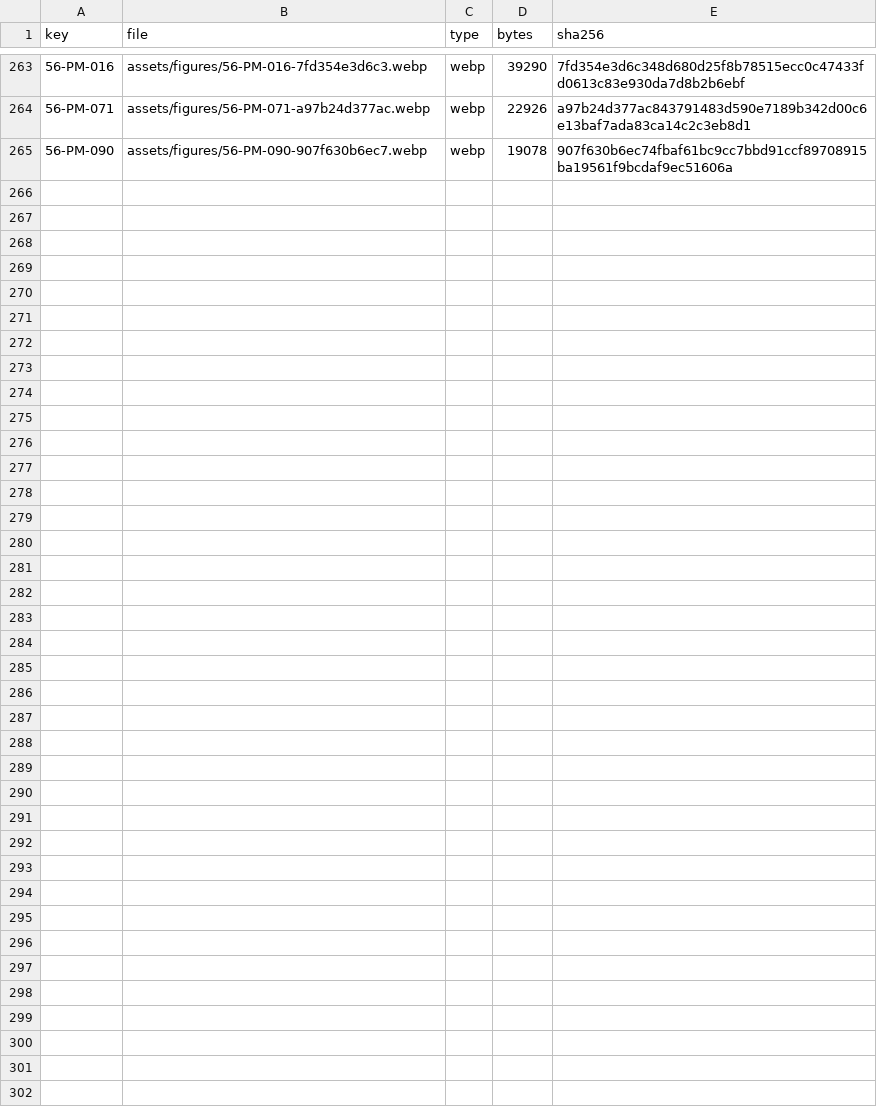
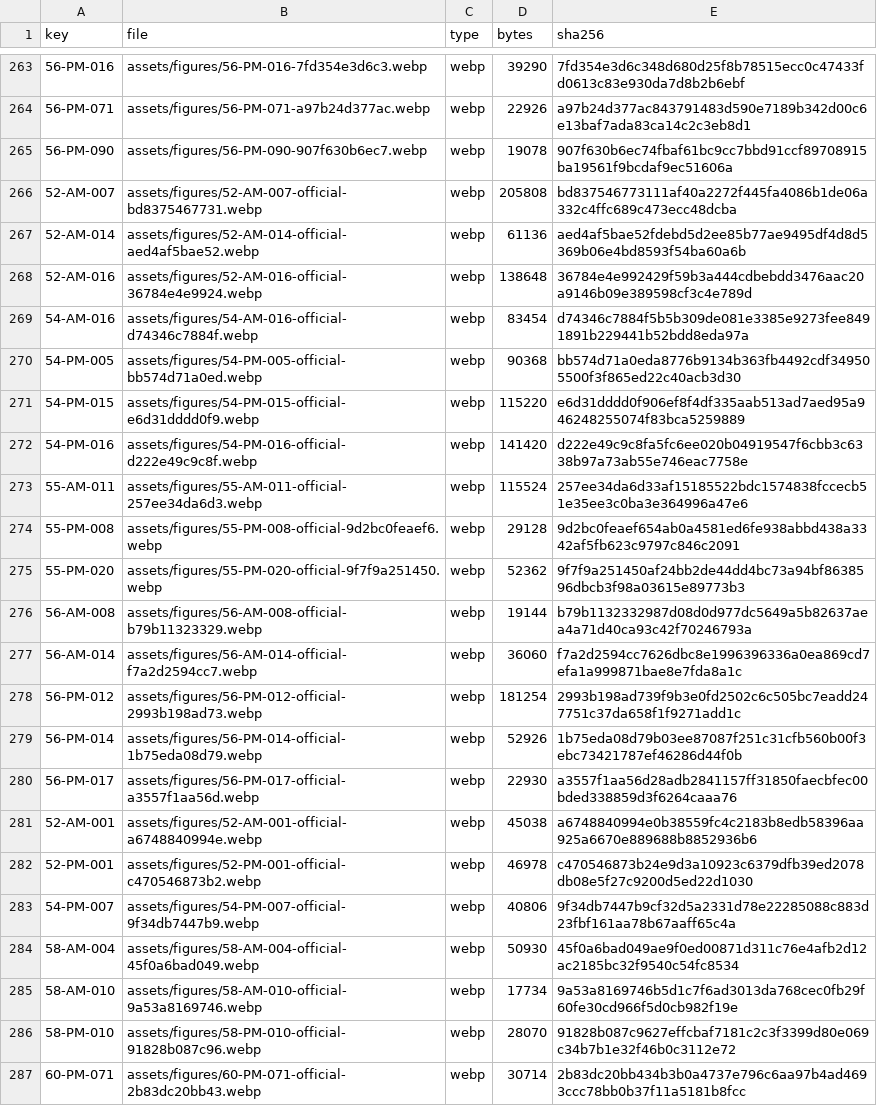
Before and after one commit to sinkintosoymilk-ctrl/pt-study, a CSV file: figure-integrity.csv, drawn as a sheet; only a part is shown, gaps mark what is left out; the diff names each change by its address in the sheet, - before the commit and + after, or states it on an @@ line.

```diff
--- a/figure-integrity.csv
+++ b/figure-integrity.csv
+row 266: 52-AM-007 | assets/figures/52-AM-007-official-bd8375467731.webp | webp | 205808 | bd837546773111af40a2272f445fa4086b1de06a332c4ffc689c473ecc48dcba
+row 267: 52-AM-014 | assets/figures/52-AM-014-official-aed4af5bae52.webp | webp | 61136 | aed4af5bae52fdebd5d2ee85b77ae9495df4d8d5369b06e4bd8593f54ba60a6b
+row 268: 52-AM-016 | assets/figures/52-AM-016-official-36784e4e9924.webp | webp | 138648 | 36784e4e992429f59b3a444cdbebdd3476aac20a9146b09e389598cf3c4e789d
+row 269: 54-AM-016 | assets/figures/54-AM-016-official-d74346c7884f.webp | webp | 83454 | d74346c7884f5b5b309de081e3385e9273fee8491891b229441b52bdd8eda97a
+row 270: 54-PM-005 | assets/figures/54-PM-005-official-bb574d71a0ed.webp | webp | 90368 | bb574d71a0eda8776b9134b363fb4492cdf349505500f3f865ed22c40acb3d30
+row 271: 54-PM-015 | assets/figures/54-PM-015-official-e6d31dddd0f9.webp | webp | 115220 | e6d31dddd0f906ef8f4df335aab513ad7aed95a946248255074f83bca5259889
+row 272: 54-PM-016 | assets/figures/54-PM-016-official-d222e49c9c8f.webp | webp | 141420 | d222e49c9c8fa5fc6ee020b04919547f6cbb3c6338b97a73ab55e746eac7758e
+row 273: 55-AM-011 | assets/figures/55-AM-011-official-257ee34da6d3.webp | webp | 115524 | 257ee34da6d33af15185522bdc1574838fccecb51e35ee3c0ba3e364996a47e6
+row 274: 55-PM-008 | assets/figures/55-PM-008-official-9d2bc0feaef6.webp | webp | 29128 | 9d2bc0feaef654ab0a4581ed6fe938abbd438a3342af5fb623c9797c846c2091
+row 275: 55-PM-020 | assets/figures/55-PM-020-official-9f7f9a251450.webp | webp | 52362 | 9f7f9a251450af24bb2de44dd4bc73a94bf8638596dbcb3f98a03615e89773b3
+row 276: 56-AM-008 | assets/figures/56-AM-008-official-b79b11323329.webp | webp | 19144 | b79b1132332987d08d0d977dc5649a5b82637aea4a71d40ca93c42f70246793a
+row 277: 56-AM-014 | assets/figures/56-AM-014-official-f7a2d2594cc7.webp | webp | 36060 | f7a2d2594cc7626dbc8e1996396336a0ea869cd7efa1a999871bae8e7fda8a1c
+row 278: 56-PM-012 | assets/figures/56-PM-012-official-2993b198ad73.webp | webp | 181254 | 2993b198ad739f9b3e0fd2502c6c505bc7eadd247751c37da658f1f9271add1c
+row 279: 56-PM-014 | assets/figures/56-PM-014-official-1b75eda08d79.webp | webp | 52926 | 1b75eda08d79b03ee87087f251c31cfb560b00f3ebc73421787ef46286d44f0b
+row 280: 56-PM-017 | assets/figures/56-PM-017-official-a3557f1aa56d.webp | webp | 22930 | a3557f1aa56d28adb2841157ff31850faecbfec00bded338859d3f6264caaa76
+row 281: 52-AM-001 | assets/figures/52-AM-001-official-a6748840994e.webp | webp | 45038 | a6748840994e0b38559fc4c2183b8edb58396aa925a6670e889688b8852936b6
+row 282: 52-PM-001 | assets/figures/52-PM-001-official-c470546873b2.webp | webp | 46978 | c470546873b24e9d3a10923c6379dfb39ed2078db08e5f27c9200d5ed22d1030
+row 283: 54-PM-007 | assets/figures/54-PM-007-official-9f34db7447b9.webp | webp | 40806 | 9f34db7447b9cf32d5a2331d78e22285088c883d23fbf161aa78b67aaff65c4a
+row 284: 58-AM-004 | assets/figures/58-AM-004-official-45f0a6bad049.webp | webp | 50930 | 45f0a6bad049ae9f0ed00871d311c76e4afb2d12ac2185bc32f9540c54fc8534
+row 285: 58-AM-010 | assets/figures/58-AM-010-official-9a53a8169746.webp | webp | 17734 | 9a53a8169746b5d1c7f6ad3013da768cec0fb29f60fe30cd966f5d0cb982f19e
+row 286: 58-PM-010 | assets/figures/58-PM-010-official-91828b087c96.webp | webp | 28070 | 91828b087c9627effcbaf7181c2c3f3399d80e069c34b7b1e32f46b0c3112e72
+row 287: 60-PM-071 | assets/figures/60-PM-071-official-2b83dc20bb43.webp | webp | 30714 | 2b83dc20bb434b3b0a4737e796c6aa97b4ad4693ccc78bb0b37f11a5181b8fcc
```
Also changed, not shown: 44 other files.
